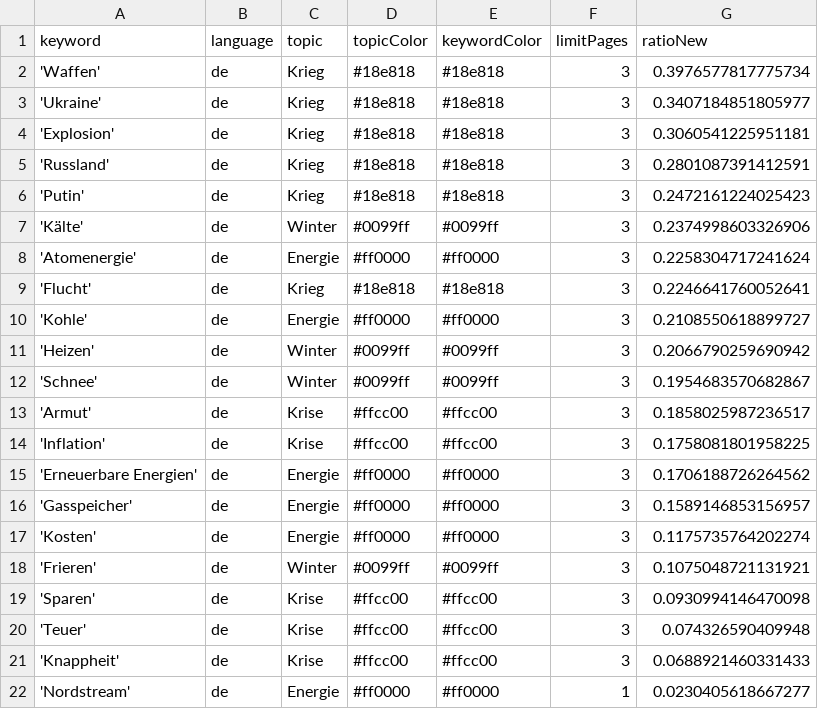
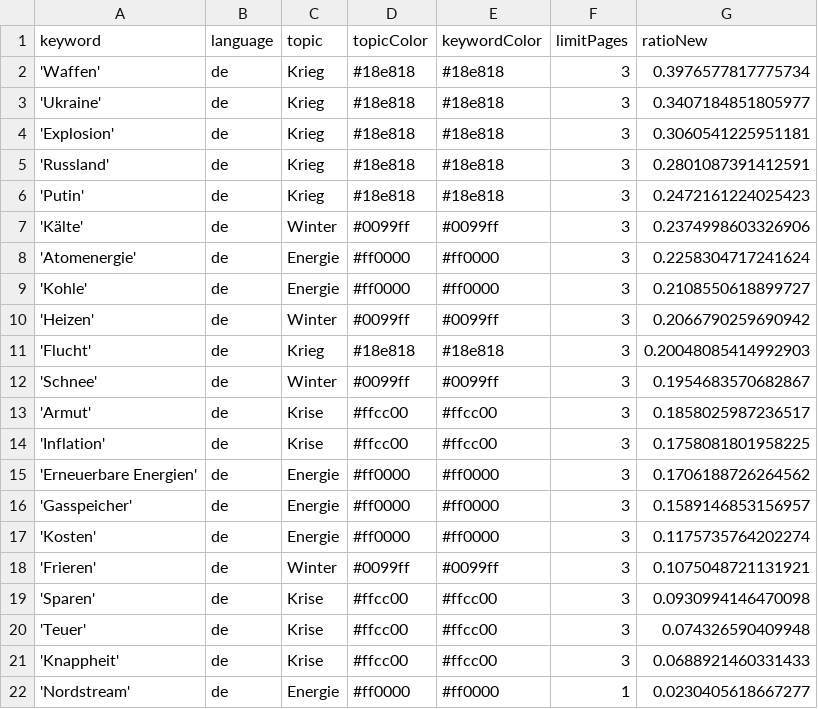
Before and after one commit to paularicarda-news/winterIsComing2, a CSV file: keywords.csv, drawn as a sheet.

```diff
--- a/keywords.csv
+++ b/keywords.csv
@@ -8,5 +8,5 @@ keyword,language,topic,topicColor,keywordColor,limitPages,ratioNew
 'Atomenergie',de,Energie,#ff0000,#ff0000,3,0.2258304717241624
-'Flucht',de,Krieg,#18e818,#18e818,3,0.2246641760052641
 'Kohle',de,Energie,#ff0000,#ff0000,3,0.2108550618899727
 'Heizen',de,Winter,#0099ff,#0099ff,3,0.2066790259690942
+'Flucht',de,Krieg,#18e818,#18e818,3,0.20048085414992903
 'Schnee',de,Winter,#0099ff,#0099ff,3,0.1954683570682867
```
Also changed, not shown: csv/news_2024_12.csv.
